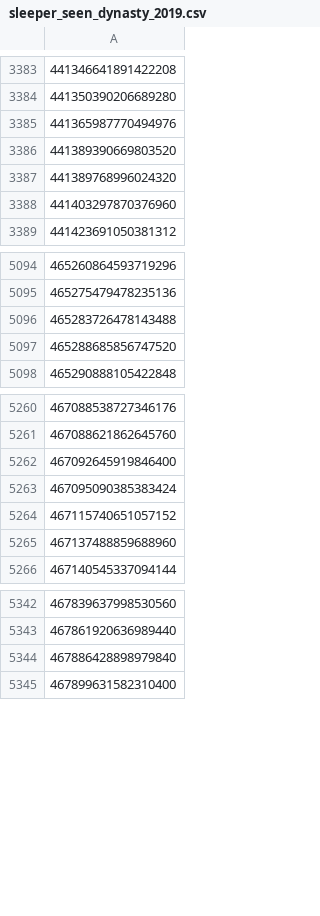
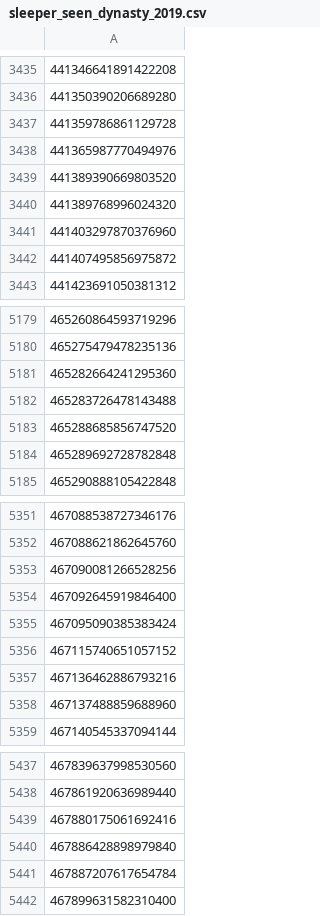
Before and after one commit to LGilbertFF/WAR-LAB, a CSV file: data/historical_seen_leagues/sleeper_seen_dynasty_2019.csv, drawn as a sheet; only a part is shown, gaps mark what is left out; the diff covers the shown part only; the diff names each change by its address in the sheet, - before the commit and + after, or states it on an @@ line.

```diff
--- a/data/historical_seen_leagues/sleeper_seen_dynasty_2019.csv
+++ b/data/historical_seen_leagues/sleeper_seen_dynasty_2019.csv
+row 3437: 441359786861129728
+row 3442: 441407495856975872
+row 5181: 465282664241295360
+row 5184: 465289692728782848
+row 5353: 467090081266528256
+row 5357: 467136462886793216
+row 5439: 467880175061692416
+row 5441: 467887207617654784
```
Also changed, not shown: 134 added rows elsewhere in this file, 17 other files.
